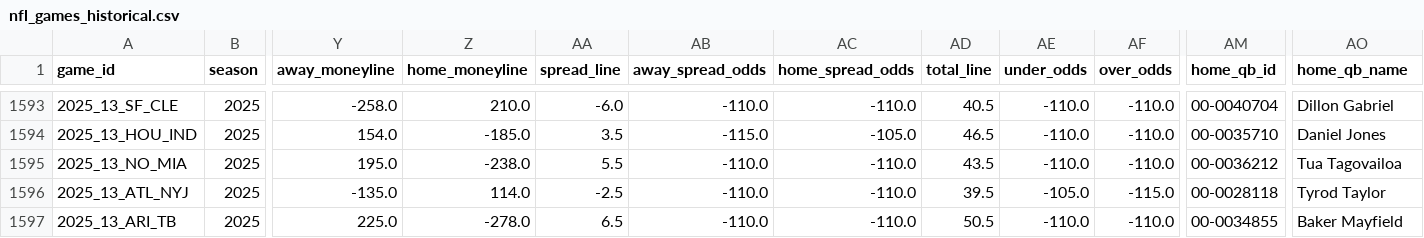
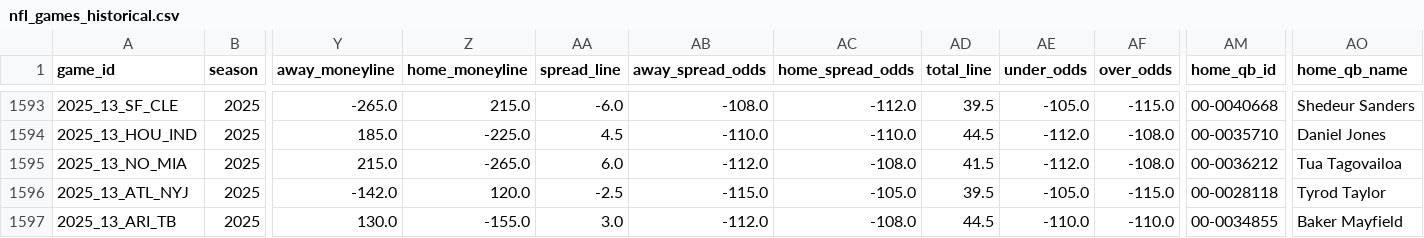
Before and after one commit to gmalbert/nfl-predictions, a CSV file: data_files/nfl_games_historical.csv, drawn as a sheet; only a part is shown, gaps mark what is left out; the diff covers the shown part only; the diff names each change by its address in the sheet, - before the commit and + after, or states it on an @@ line.

```diff
--- a/data_files/nfl_games_historical.csv
+++ b/data_files/nfl_games_historical.csv
-Y1593 (away_moneyline): -258.0
+Y1593 (away_moneyline): -265.0
-Z1593 (home_moneyline): 210.0
+Z1593 (home_moneyline): 215.0
-AB1593 (away_spread_odds): -110.0
+AB1593 (away_spread_odds): -108.0
-AC1593 (home_spread_odds): -110.0
+AC1593 (home_spread_odds): -112.0
-AD1593 (total_line): 40.5
+AD1593 (total_line): 39.5
-AE1593 (under_odds): -110.0
+AE1593 (under_odds): -105.0
-AF1593 (over_odds): -110.0
+AF1593 (over_odds): -115.0
-AM1593 (home_qb_id): 00-0040704
+AM1593 (home_qb_id): 00-0040668
-AO1593 (home_qb_name): Dillon Gabriel
+AO1593 (home_qb_name): Shedeur Sanders
-Y1594 (away_moneyline): 154.0
+Y1594 (away_moneyline): 185.0
-Z1594 (home_moneyline): -185.0
+Z1594 (home_moneyline): -225.0
-AA1594 (spread_line): 3.5
+AA1594 (spread_line): 4.5
-AB1594 (away_spread_odds): -115.0
+AB1594 (away_spread_odds): -110.0
-AC1594 (home_spread_odds): -105.0
+AC1594 (home_spread_odds): -110.0
-AD1594 (total_line): 46.5
+AD1594 (total_line): 44.5
-AE1594:AE1595 (under_odds): -110.0
+AE1594:AE1595 (under_odds): -112.0
-AF1594:AF1595 (over_odds): -110.0
+AF1594:AF1595 (over_odds): -108.0
-Y1595 (away_moneyline): 195.0
+Y1595 (away_moneyline): 215.0
-Z1595 (home_moneyline): -238.0
+Z1595 (home_moneyline): -265.0
-AA1595 (spread_line): 5.5
+AA1595 (spread_line): 6.0
-AB1595 (away_spread_odds): -110.0
+AB1595 (away_spread_odds): -112.0
-AC1595 (home_spread_odds): -110.0
+AC1595 (home_spread_odds): -108.0
-AD1595 (total_line): 43.5
+AD1595 (total_line): 41.5
-Y1596 (away_moneyline): -135.0
+Y1596 (away_moneyline): -142.0
-Z1596 (home_moneyline): 114.0
+Z1596 (home_moneyline): 120.0
-AB1596 (away_spread_odds): -110.0
+AB1596 (away_spread_odds): -115.0
-AC1596 (home_spread_odds): -110.0
+AC1596 (home_spread_odds): -105.0
-Y1597 (away_moneyline): 225.0
+Y1597 (away_moneyline): 130.0
-Z1597 (home_moneyline): -278.0
+Z1597 (home_moneyline): -155.0
-AA1597 (spread_line): 6.5
+AA1597 (spread_line): 3.0
-AB1597 (away_spread_odds): -110.0
+AB1597 (away_spread_odds): -112.0
-AC1597 (home_spread_odds): -110.0
+AC1597 (home_spread_odds): -108.0
-AD1597 (total_line): 50.5
+AD1597 (total_line): 44.5
```
Also changed, not shown: 107 edited cells elsewhere in this file, data_files/model_feature_importances.csv, 8 other files.
